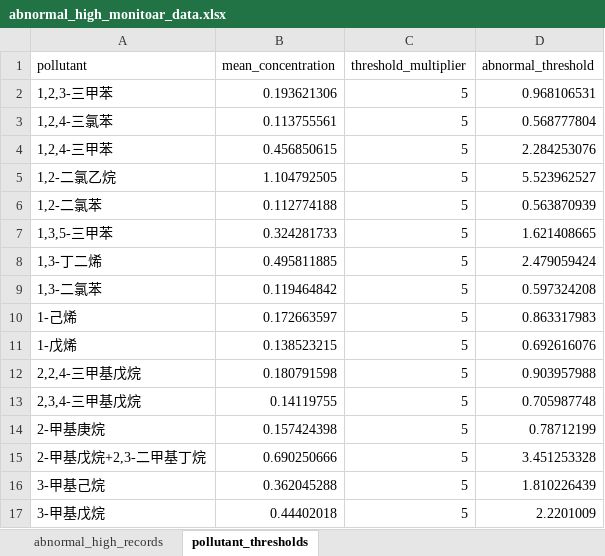
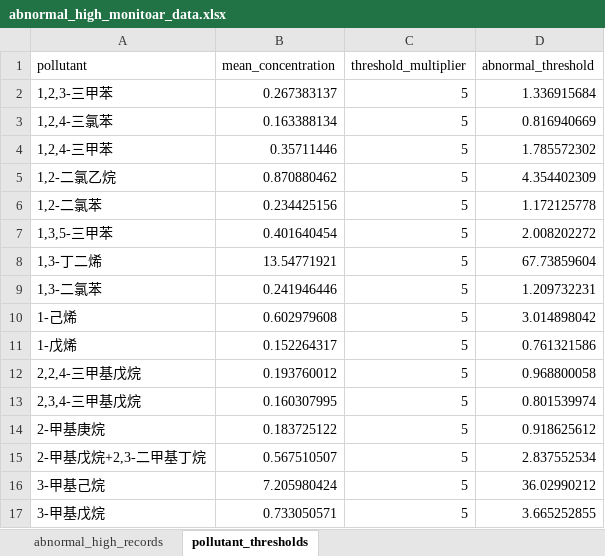
Before and after one commit to Grandereohb/SourceInverse, an Excel workbook: data/abnormal_high_monitor_data/abnormal_high_monitoar_data.xlsx, sheet pollutant_thresholds, drawn as a sheet; only a part is shown; values as stored, in another font and other column widths than the file's, no borders; the diff covers the shown part only; the diff names each change by its address in the sheet, - before the commit and + after, or states it on an @@ line.

```diff
--- a/data/abnormal_high_monitor_data/abnormal_high_monitoar_data.xlsx (sheet pollutant_thresholds)
+++ b/data/abnormal_high_monitor_data/abnormal_high_monitoar_data.xlsx (sheet pollutant_thresholds)
-B2 (mean_concentration): 0.193621306
+B2 (mean_concentration): 0.267383137
-D2 (abnormal_threshold): 0.968106531
+D2 (abnormal_threshold): 1.336915684
-B3 (mean_concentration): 0.113755561
+B3 (mean_concentration): 0.163388134
-D3 (abnormal_threshold): 0.568777804
+D3 (abnormal_threshold): 0.816940669
-B4 (mean_concentration): 0.456850615
+B4 (mean_concentration): 0.35711446
-D4 (abnormal_threshold): 2.284253076
+D4 (abnormal_threshold): 1.785572302
-B5 (mean_concentration): 1.104792505
+B5 (mean_concentration): 0.870880462
-D5 (abnormal_threshold): 5.523962527
+D5 (abnormal_threshold): 4.354402309
-B6 (mean_concentration): 0.112774188
+B6 (mean_concentration): 0.234425156
-D6 (abnormal_threshold): 0.563870939
+D6 (abnormal_threshold): 1.172125778
-B7 (mean_concentration): 0.324281733
+B7 (mean_concentration): 0.401640454
-D7 (abnormal_threshold): 1.621408665
+D7 (abnormal_threshold): 2.008202272
-B8 (mean_concentration): 0.495811885
+B8 (mean_concentration): 13.54771921
-D8 (abnormal_threshold): 2.479059424
+D8 (abnormal_threshold): 67.73859604
-B9 (mean_concentration): 0.119464842
+B9 (mean_concentration): 0.241946446
-D9 (abnormal_threshold): 0.597324208
+D9 (abnormal_threshold): 1.209732231
-B10 (mean_concentration): 0.172663597
+B10 (mean_concentration): 0.602979608
-D10 (abnormal_threshold): 0.863317983
+D10 (abnormal_threshold): 3.014898042
-B11 (mean_concentration): 0.138523215
+B11 (mean_concentration): 0.152264317
-D11 (abnormal_threshold): 0.692616076
+D11 (abnormal_threshold): 0.761321586
-B12 (mean_concentration): 0.180791598
+B12 (mean_concentration): 0.193760012
-D12 (abnormal_threshold): 0.903957988
+D12 (abnormal_threshold): 0.968800058
-B13 (mean_concentration): 0.14119755
+B13 (mean_concentration): 0.160307995
-D13 (abnormal_threshold): 0.705987748
+D13 (abnormal_threshold): 0.801539974
-B14 (mean_concentration): 0.157424398
+B14 (mean_concentration): 0.183725122
-D14 (abnormal_threshold): 0.78712199
+D14 (abnormal_threshold): 0.918625612
-B15 (mean_concentration): 0.690250666
+B15 (mean_concentration): 0.567510507
-D15 (abnormal_threshold): 3.451253328
+D15 (abnormal_threshold): 2.837552534
-B16 (mean_concentration): 0.362045288
+B16 (mean_concentration): 7.205980424
-D16 (abnormal_threshold): 1.810226439
+D16 (abnormal_threshold): 36.02990212
-B17 (mean_concentration): 0.44402018
+B17 (mean_concentration): 0.733050571
-D17 (abnormal_threshold): 2.2201009
+D17 (abnormal_threshold): 3.665252855
```
Also changed, not shown: 1 added row, 1 removed row and 98 edited cells elsewhere in this sheet, sheet abnormal_high_records, data/jjj/concentration.xlsx, data/jjj/sites.xlsx, 18 other files.
